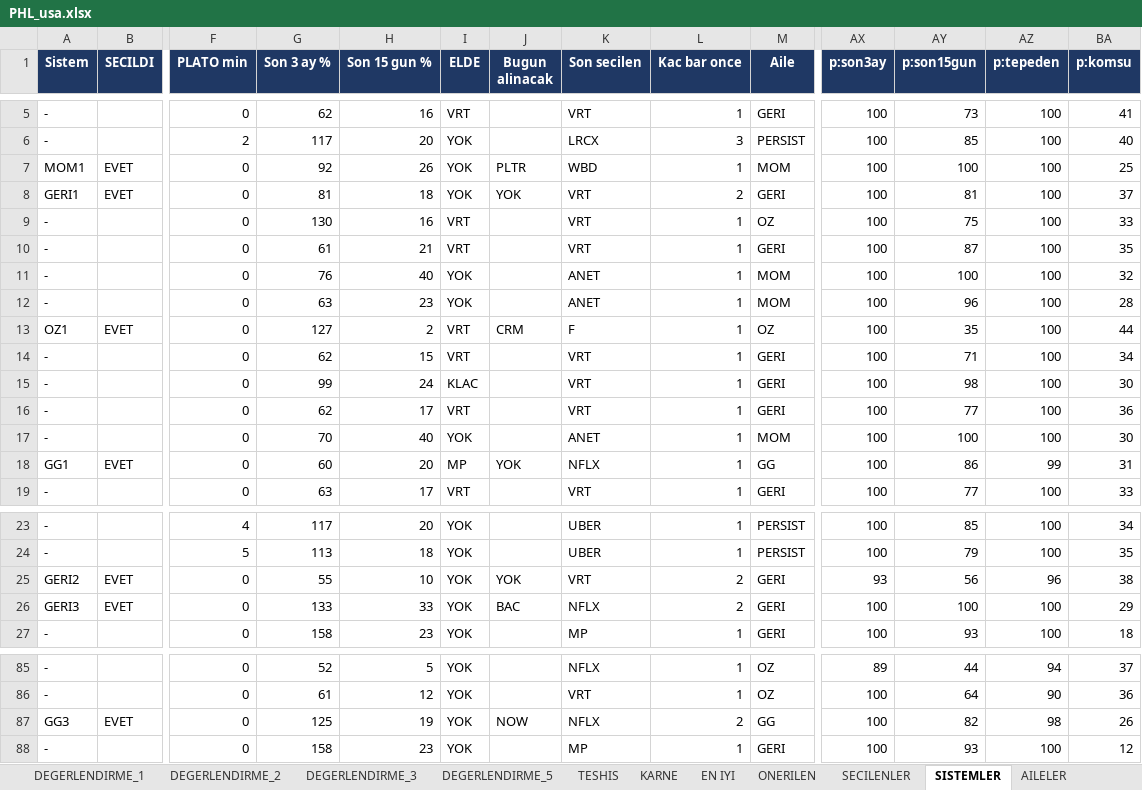
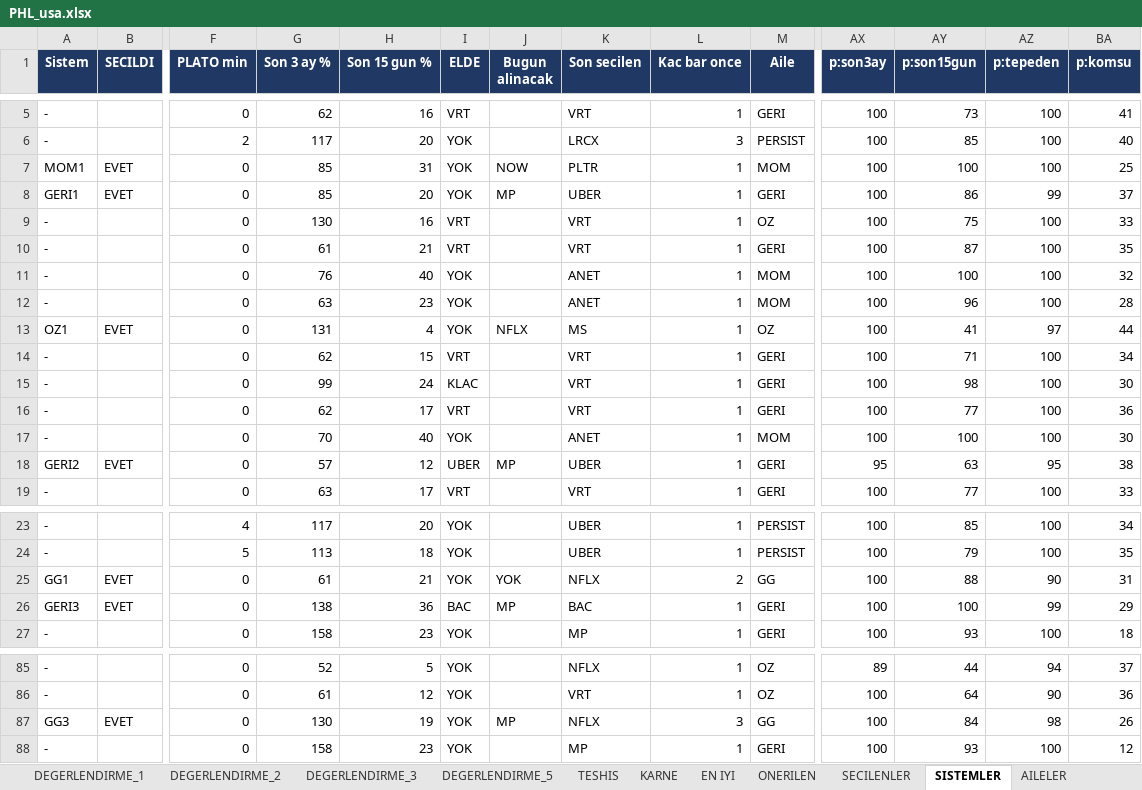
Before and after one commit to serkanche/portfoy, an Excel workbook: PHL_usa.xlsx, sheet SISTEMLER, drawn as a sheet; only a part is shown, gaps mark what is left out; values as stored, in another font and other column widths than the file's, no borders; removed rows and columns are numbered as before the commit, all else as after; rows hold the shown columns only; the diff covers the shown part only; the diff names each change by its address in the sheet, - before the commit and + after, or states it on an @@ line.

```diff
--- a/PHL_usa.xlsx (sheet SISTEMLER)
+++ b/PHL_usa.xlsx (sheet SISTEMLER)
-G7 (Son 3 ay %): 92
+G7 (Son 3 ay %): 85
-H7 (Son 15 gun %): 26
+H7 (Son 15 gun %): 31
-J7 (Bugun alinacak): PLTR
+J7 (Bugun alinacak): NOW
-K7 (Son secilen): WBD
+K7 (Son secilen): PLTR
-G8 (Son 3 ay %): 81
+G8 (Son 3 ay %): 85
-H8 (Son 15 gun %): 18
+H8 (Son 15 gun %): 20
-J8 (Bugun alinacak): YOK
+J8 (Bugun alinacak): MP
-K8 (Son secilen): VRT
+K8 (Son secilen): UBER
-L8 (Kac bar once): 2
+L8 (Kac bar once): 1
-AY8 (p:son15gun): 81
+AY8 (p:son15gun): 86
-AZ8 (p:tepeden): 100
+AZ8 (p:tepeden): 99
-G13 (Son 3 ay %): 127
+G13 (Son 3 ay %): 131
-H13 (Son 15 gun %): 2
+H13 (Son 15 gun %): 4
-I13 (ELDE): VRT
+I13 (ELDE): YOK
-J13 (Bugun alinacak): CRM
+J13 (Bugun alinacak): NFLX
-K13 (Son secilen): F
+K13 (Son secilen): MS
-AY13 (p:son15gun): 35
+AY13 (p:son15gun): 41
-AZ13 (p:tepeden): 100
+AZ13 (p:tepeden): 97
-row 18: GG1 | EVET | 0 | 60 | 20 | MP | YOK | NFLX | 1 | GG | 100 | 86 | 99 | 31
+row 18: GERI2 | EVET | 0 | 57 | 12 | UBER | MP | UBER | 1 | GERI | 95 | 63 | 95 | 38
-row 25: GERI2 | EVET | 0 | 55 | 10 | YOK | YOK | VRT | 2 | GERI | 93 | 56 | 96 | 38
+row 25: GG1 | EVET | 0 | 61 | 21 | YOK | YOK | NFLX | 2 | GG | 100 | 88 | 90 | 31
-G26 (Son 3 ay %): 133
+G26 (Son 3 ay %): 138
-H26 (Son 15 gun %): 33
+H26 (Son 15 gun %): 36
-I26 (ELDE): YOK
+I26 (ELDE): BAC
-J26 (Bugun alinacak): BAC
+J26 (Bugun alinacak): MP
-K26 (Son secilen): NFLX
+K26 (Son secilen): BAC
-L26 (Kac bar once): 2
+L26 (Kac bar once): 1
-AZ26 (p:tepeden): 100
+AZ26 (p:tepeden): 99
-G87 (Son 3 ay %): 125
+G87 (Son 3 ay %): 130
-J87 (Bugun alinacak): NOW
+J87 (Bugun alinacak): MP
-L87 (Kac bar once): 2
+L87 (Kac bar once): 3
-AY87 (p:son15gun): 82
+AY87 (p:son15gun): 84
```
Also changed, not shown: 2 added rows, 2 removed rows and 14 edited cells elsewhere in this sheet, sheet DEGERLENDIRME_5, sheet DEGERLENDIRME_3, sheet DEGERLENDIRME_1, sheet DEGERLENDIRME_2, sheet DEGERLENDIRME, sheet SECILENLER, 9 more sheets, other sheet tabs.
